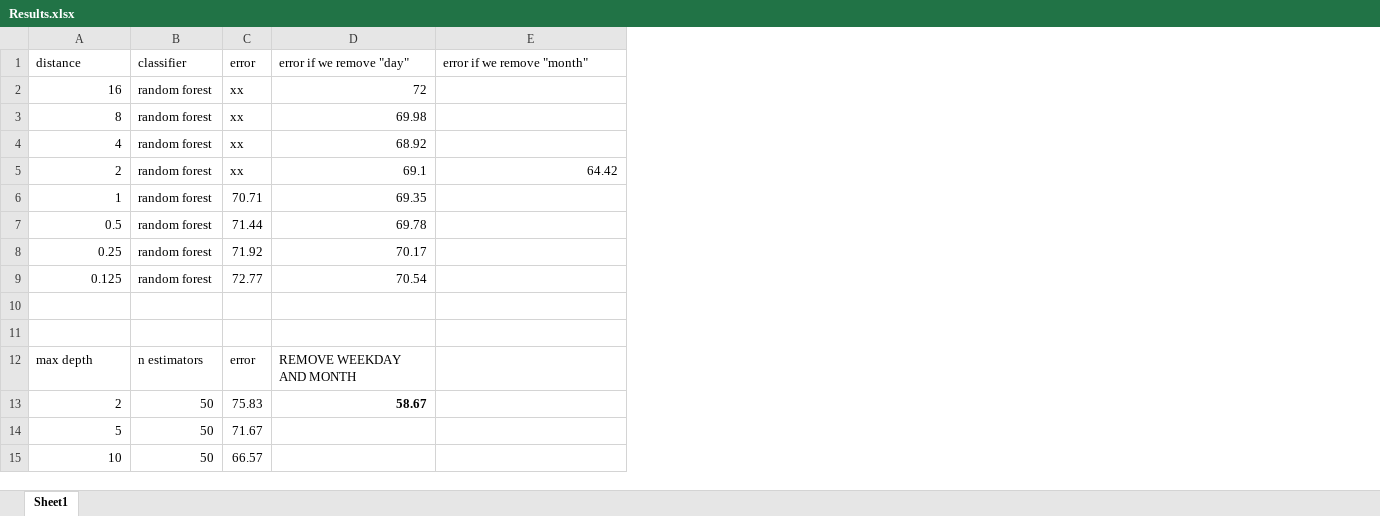
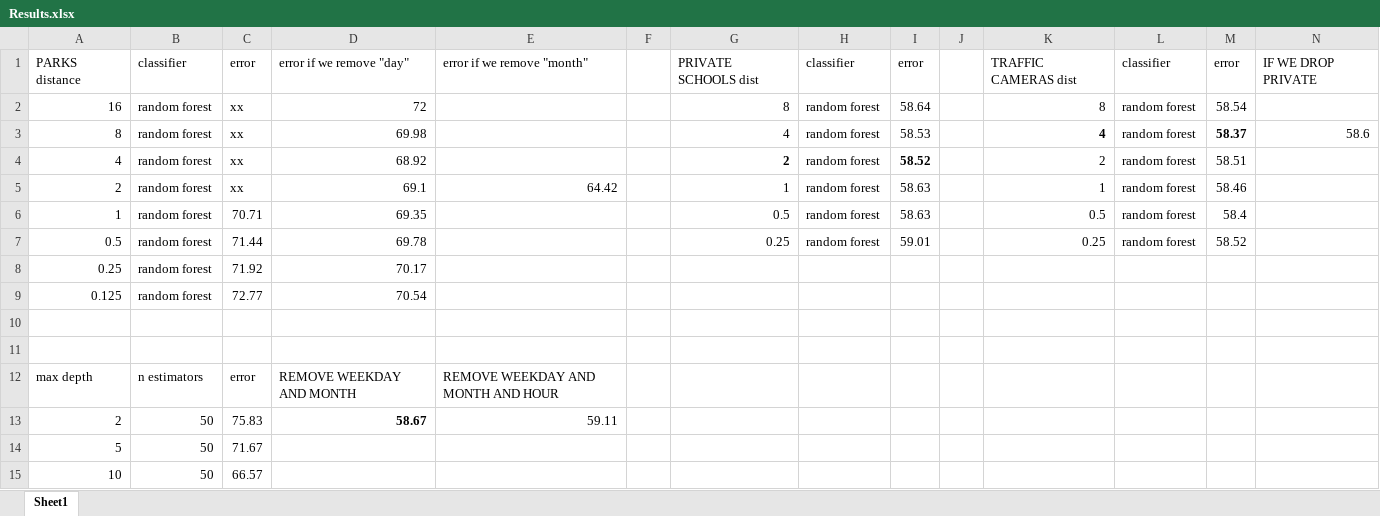
Before and after one commit to katieh/seattle, an Excel workbook: Results.xlsx, sheet Sheet1, drawn as a sheet; only a part is shown; values as stored, in another font and other column widths than the file's, no borders; the diff names each change by its address in the sheet, - before the commit and + after, or states it on an @@ line.

Commit message:
added some more features individually. 911_w_features is almost ready. Just need to append the auto_thefts onto it (it's running now). error down to 58.37

```diff
--- a/Results.xlsx (sheet Sheet1)
+++ b/Results.xlsx (sheet Sheet1)
+column F, empty
+column G, rows 1-7: PRIVATE SCHOOLS dist | 8 | 4 | 2 | 1 | 0.5 | 0.25
+column H, rows 1-7: classifier | random forest | random forest | random forest | random forest | random forest | random forest
+column I, rows 1-7: error | 58.64 | 58.53 | 58.52 | 58.63 | 58.63 | 59.01
+column J, empty
+column K, rows 1-7: TRAFFIC CAMERAS dist | 8 | 4 | 2 | 1 | 0.5 | 0.25
+column L, rows 1-7: classifier | random forest | random forest | random forest | random forest | random forest | random forest
+column M, rows 1-7: error | 58.54 | 58.37 | 58.51 | 58.46 | 58.4 | 58.52
+column N, rows 1-3: IF WE DROP PRIVATE |  | 58.6
-A1: distance
+A1: PARKS distance
-E12: (empty)
+E12: REMOVE WEEKDAY AND MONTH AND HOUR
-E13: (empty)
+E13: 59.11
```
Also changed, not shown: 21 other files.
